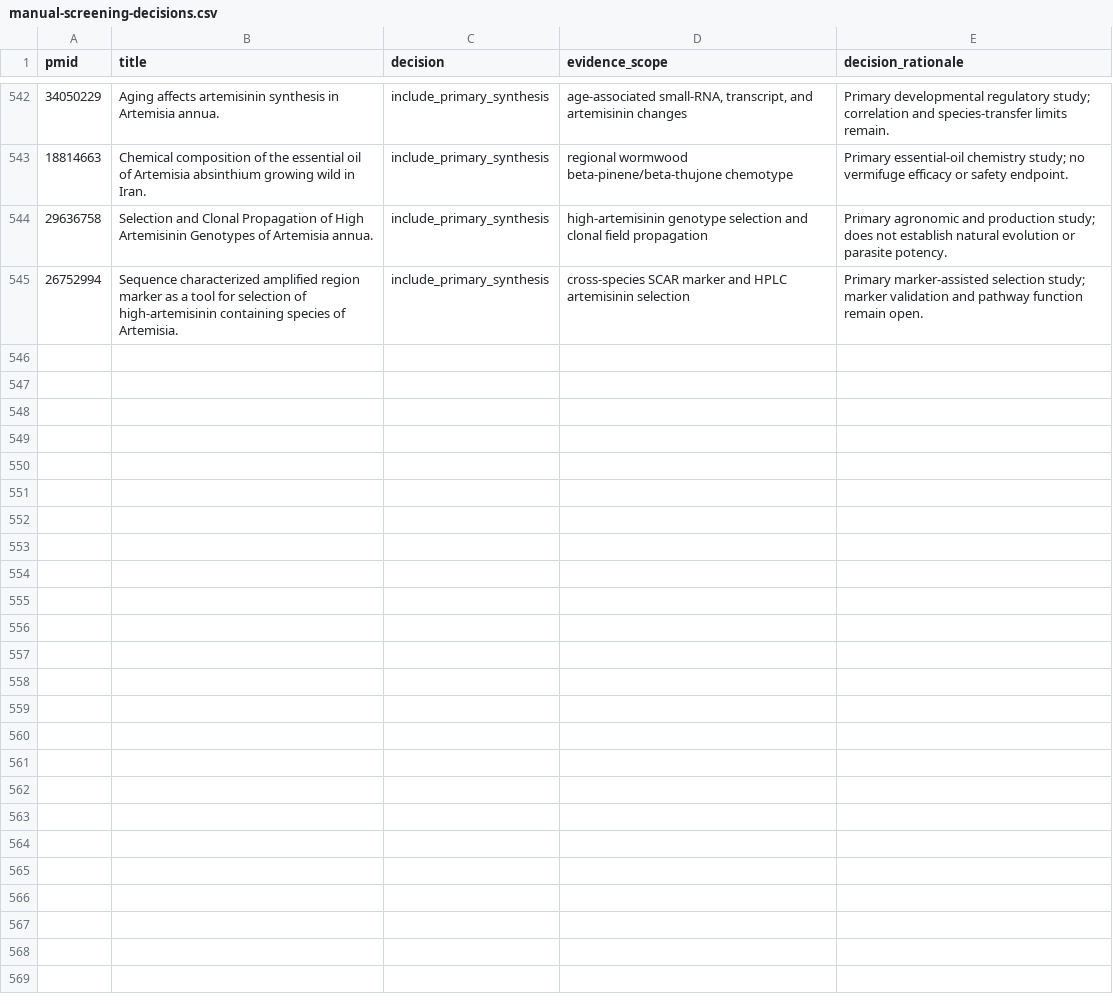
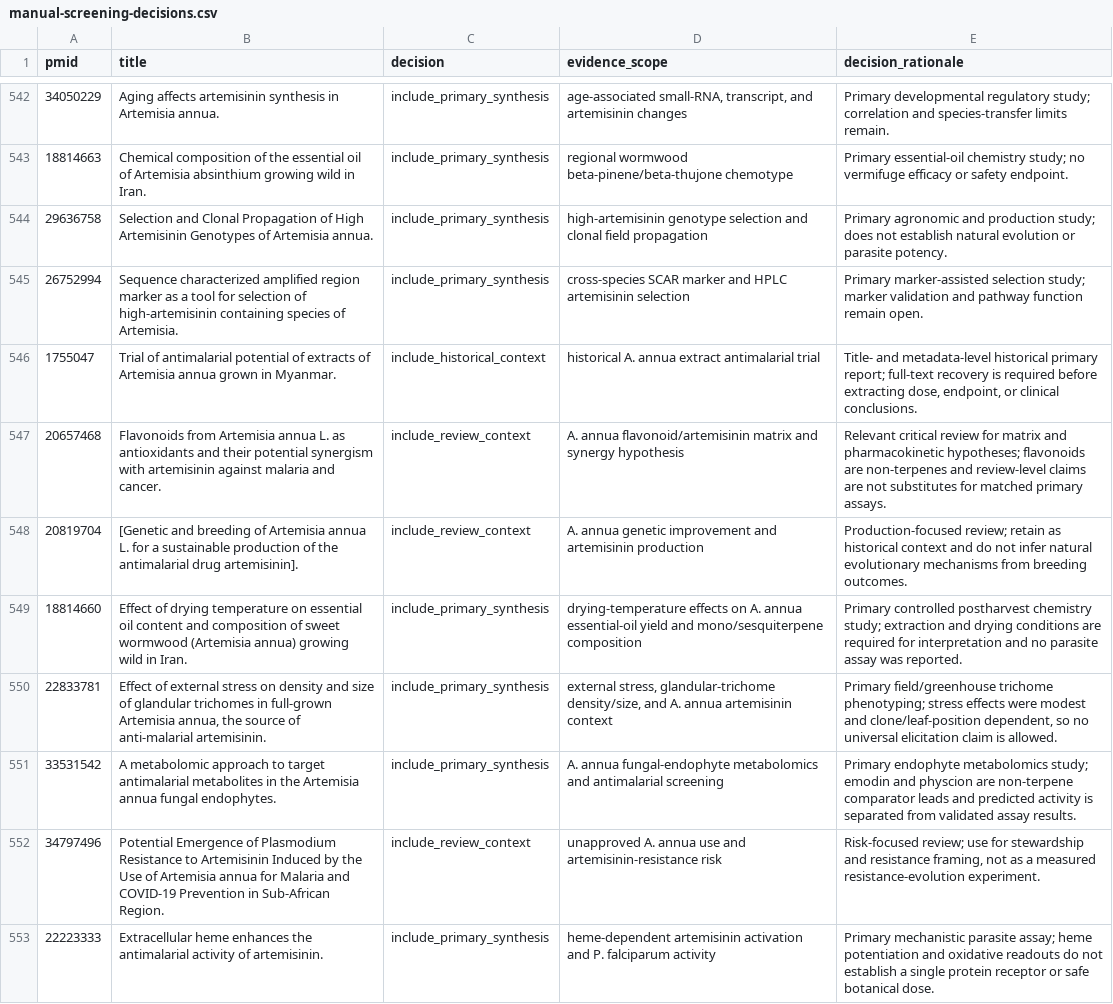
Before and after one commit to dcmcshan/artemisia, a CSV file: manuscript/manual-screening-decisions.csv, drawn as a sheet; only a part is shown, gaps mark what is left out; the diff covers the shown part only.

Commit message:
Add malaria activation and wormwood evidence

```diff
--- a/manuscript/manual-screening-decisions.csv
+++ b/manuscript/manual-screening-decisions.csv
@@ -545 +545,9 @@ pmid,title,decision,evidence_scope,decision_rationale
 26752994,"Sequence characterized amplified region marker as a tool for selection of high-artemisinin containing species of Artemisia.",include_primary_synthesis,"cross-species SCAR marker and HPLC artemisinin selection","Primary marker-assisted selection study; marker validation and pathway function remain open."
+1755047,"Trial of antimalarial potential of extracts of Artemisia annua grown in Myanmar.",include_historical_context,"historical A. annua extract antimalarial trial","Title- and metadata-level historical primary report; full-text recovery is required before extracting dose, endpoint, or clinical conclusions."
+20657468,"Flavonoids from Artemisia annua L. as antioxidants and their potential synergism with artemisinin against malaria and cancer.",include_review_context,"A. annua flavonoid/artemisinin matrix and synergy hypothesis","Relevant critical review for matrix and pharmacokinetic hypotheses; flavonoids are non-terpenes and review-level claims are not substitutes for matched primary assays."
+20819704,"[Genetic and breeding of Artemisia annua L. for a sustainable production of the antimalarial drug artemisinin].",include_review_context,"A. annua genetic improvement and artemisinin production","Production-focused review; retain as historical context and do not infer natural evolutionary mechanisms from breeding outcomes."
+18814660,"Effect of drying temperature on essential oil content and composition of sweet wormwood (Artemisia annua) growing wild in Iran.",include_primary_synthesis,"drying-temperature effects on A. annua essential-oil yield and mono/sesquiterpene composition","Primary controlled postharvest chemistry study; extraction and drying conditions are required for interpretation and no parasite assay was reported."
+22833781,"Effect of external stress on density and size of glandular trichomes in full-grown Artemisia annua, the source of anti-malarial artemisinin.",include_primary_synthesis,"external stress, glandular-trichome density/size, and A. annua artemisinin context","Primary field/greenhouse trichome phenotyping; stress effects were modest and clone/leaf-position dependent, so no universal elicitation claim is allowed."
+33531542,"A metabolomic approach to target antimalarial metabolites in the Artemisia annua fungal endophytes.",include_primary_synthesis,"A. annua fungal-endophyte metabolomics and antimalarial screening","Primary endophyte metabolomics study; emodin and physcion are non-terpene comparator leads and predicted activity is separated from validated assay results."
+34797496,"Potential Emergence of Plasmodium Resistance to Artemisinin Induced by the Use of Artemisia annua for Malaria and COVID-19 Prevention in Sub-African Region.",include_review_context,"unapproved A. annua use and artemisinin-resistance risk","Risk-focused review; use for stewardship and resistance framing, not as a measured resistance-evolution experiment."
+22223333,"Extracellular heme enhances the antimalarial activity of artemisinin.",include_primary_synthesis,"heme-dependent artemisinin activation and P. falciparum activity","Primary mechanistic parasite assay; heme potentiation and oxidative readouts do not establish a single protein receptor or safe botanical dose."
```
Also changed, not shown: 7 added rows elsewhere in this file, manuscript/antiparasitic-evidence.csv, manuscript/claim-audit.csv, 7 other files.
